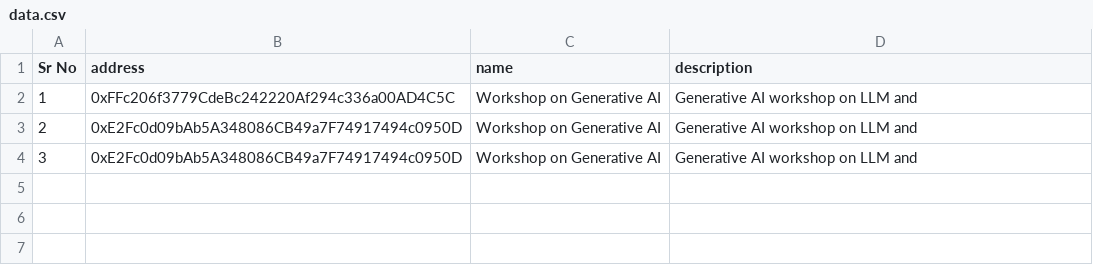
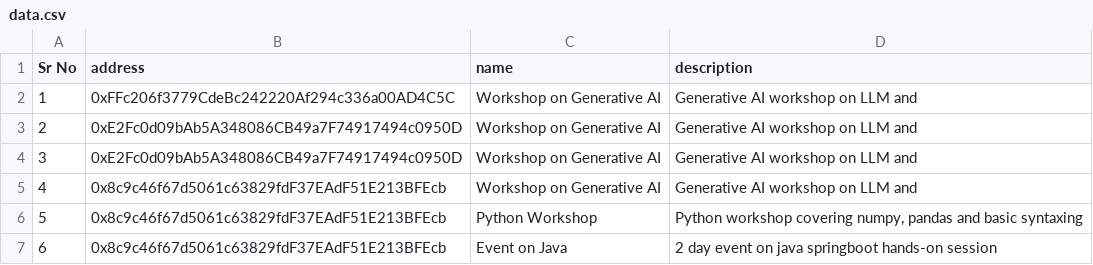
Before and after one commit to dhananjaypai08/CredChain, a CSV file: sample_data/data.csv, drawn as a sheet.

```diff
--- a/sample_data/data.csv
+++ b/sample_data/data.csv
@@ -4 +4,4 @@
 3,0xE2Fc0d09bAb5A348086CB49a7F74917494c0950D,Workshop on Generative AI ,Generative AI workshop on LLM and
+4,0x8c9c46f67d5061c63829fdF37EAdF51E213BFEcb,Workshop on Generative AI ,Generative AI workshop on LLM and
+5,0x8c9c46f67d5061c63829fdF37EAdF51E213BFEcb,Python Workshop,"Python workshop covering numpy, pandas and basic syntaxing"
+6,0x8c9c46f67d5061c63829fdF37EAdF51E213BFEcb,Event on Java,2 day event on java springboot hands-on session
```
Also changed, not shown: 18 other files.
